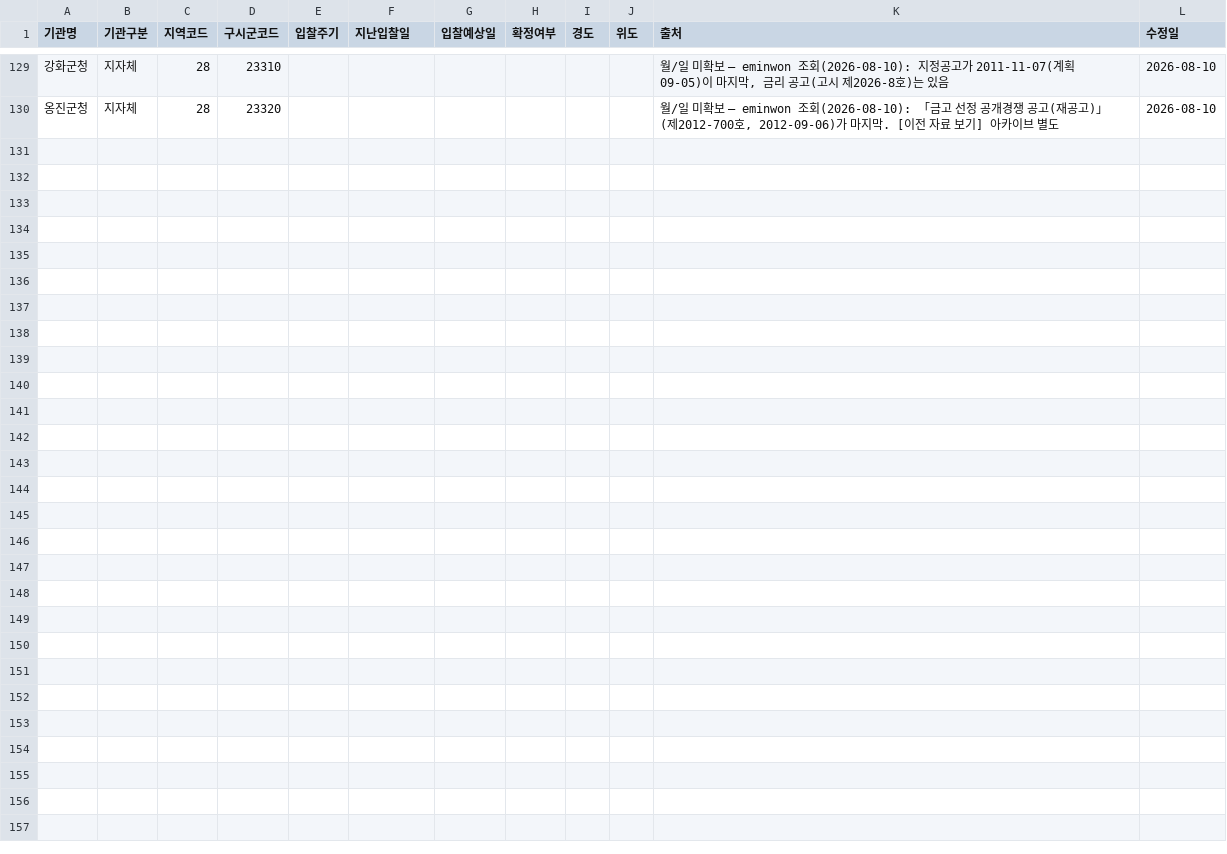
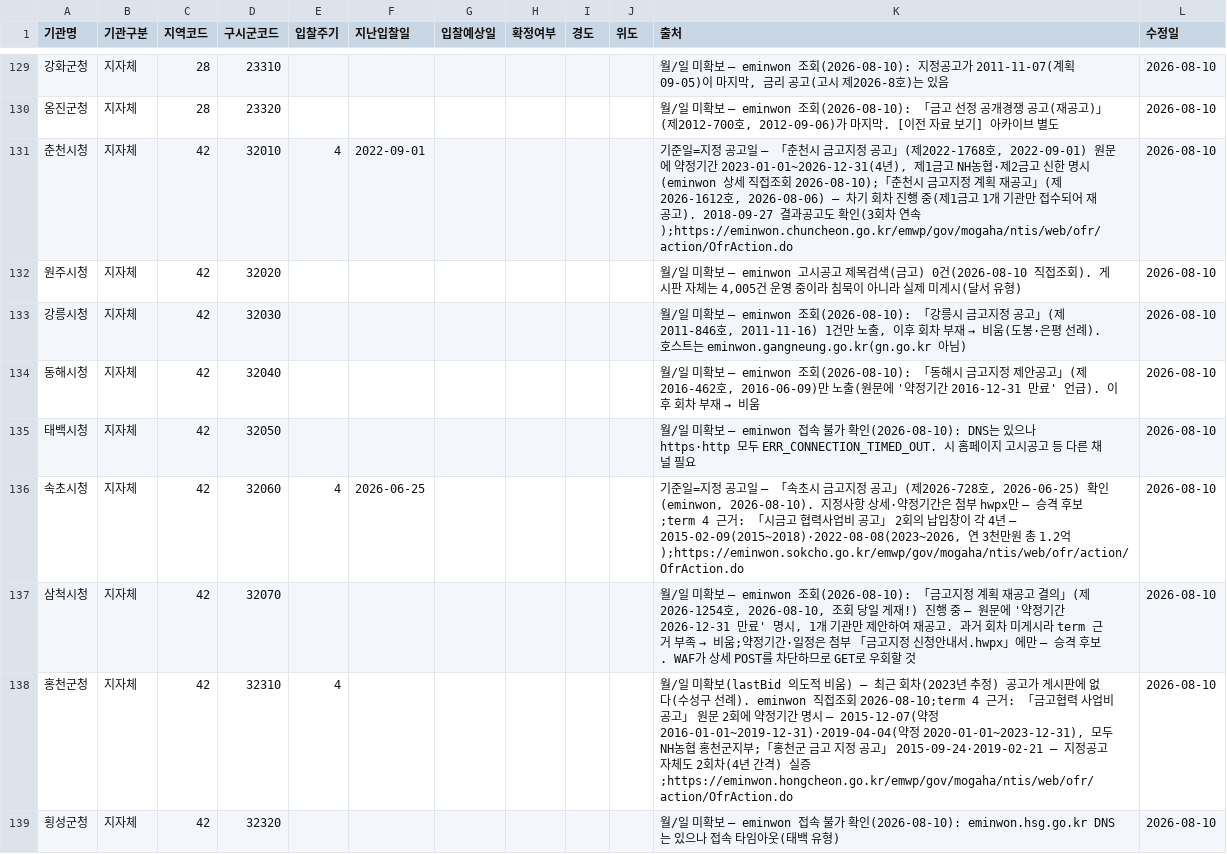
Before and after one commit to ukiKwon/GGReportAgent, a CSV file: dashboard/data/institutions_시도금고.csv, drawn as a sheet; only a part is shown, gaps mark what is left out; the diff covers the shown part only.

```diff
--- a/dashboard/data/institutions_시도금고.csv
+++ b/dashboard/data/institutions_시도금고.csv
@@ -130 +130,10 @@
 옹진군청,지자체,28,23320,,,,,,,"월/일 미확보 — eminwon 조회(2026-08-10): 「금고 선정 공개경쟁 공고(재공고)」(제2012-700호, 2012-09-06)가 마지막. [이전 자료 보기] 아카이브 별도",2026-08-10
+춘천시청,지자체,42,32010,4,2022-09-01,,,,,"기준일=지정 공고일 — 「춘천시 금고지정 공고」(제2022-1768호, 2022-09-01) 원문에 약정기간 2023-01-01~2026-12-31(4년), 제1금고 NH농협·제2금고 신한 명시(eminwon 상세 직접조회 2026-08-10);「춘천시 금고지정 계획 재공고」(제2026-1612호, 2026-08-06) — 차기 회차 진행 중(제1금고 1개 기관만 접수되어 재공고). 2018-09-27 결과공고도 확인(3회차 연속);https://eminwon.chuncheon.go.kr/emwp/gov/mogaha/ntis/web/ofr/action/OfrAction.do",2026-08-10
+원주시청,지자체,42,32020,,,,,,,"월/일 미확보 — eminwon 고시공고 제목검색(금고) 0건(2026-08-10 직접조회). 게시판 자체는 4,005건 운영 중이라 침묵이 아니라 실제 미게시(달서 유형)",2026-08-10
+강릉시청,지자체,42,32030,,,,,,,"월/일 미확보 — eminwon 조회(2026-08-10): 「강릉시 금고지정 공고」(제2011-846호, 2011-11-16) 1건만 노출, 이후 회차 부재 → 비움(도봉·은평 선례). 호스트는 eminwon.gangneung.go.kr(gn.go.kr 아님)",2026-08-10
+동해시청,지자체,42,32040,,,,,,,"월/일 미확보 — eminwon 조회(2026-08-10): 「동해시 금고지정 제안공고」(제2016-462호, 2016-06-09)만 노출(원문에 '약정기간 2016-12-31 만료' 언급). 이후 회차 부재 → 비움",2026-08-10
+태백시청,지자체,42,32050,,,,,,,월/일 미확보 — eminwon 접속 불가 확인(2026-08-10): DNS는 있으나 https·http 모두 ERR_CONNECTION_TIMED_OUT. 시 홈페이지 고시공고 등 다른 채널 필요,2026-08-10
+속초시청,지자체,42,32060,4,2026-06-25,,,,,"기준일=지정 공고일 — 「속초시 금고지정 공고」(제2026-728호, 2026-06-25) 확인(eminwon, 2026-08-10). 지정사항 상세·약정기간은 첨부 hwpx만 — 승격 후보;term 4 근거: 「시금고 협력사업비 공고」 2회의 납입창이 각 4년 — 2015-02-09(2015~2018)·2022-08-08(2023~2026, 연 3천만원 총 1.2억);https://eminwon.sokcho.go.kr/emwp/gov/mogaha/ntis/web/ofr/action/OfrAction.do",2026-08-10
+삼척시청,지자체,42,32070,,,,,,,"월/일 미확보 — eminwon 조회(2026-08-10): 「금고지정 계획 재공고 결의」(제2026-1254호, 2026-08-10, 조회 당일 게재!) 진행 중 — 원문에 '약정기간 2026-12-31 만료' 명시, 1개 기관만 제안하여 재공고. 과거 회차 미게시라 term 근거 부족 → 비움;약정기간·일정은 첨부 「금고지정 신청안내서.hwpx」에만 — 승격 후보. WAF가 상세 POST를 차단하므로 GET로 우회할 것",2026-08-10
+홍천군청,지자체,42,32310,4,,,,,,"월/일 미확보(lastBid 의도적 비움) — 최근 회차(2023년 추정) 공고가 게시판에 없다(수성구 선례). eminwon 직접조회 2026-08-10;term 4 근거: 「금고협력 사업비 공고」 원문 2회에 약정기간 명시 — 2015-12-07(약정 2016-01-01~2019-12-31)·2019-04-04(약정 2020-01-01~2023-12-31), 모두 NH농협 홍천군지부;「홍천군 금고 지정 공고」 2015-09-24·2019-02-21 — 지정공고 자체도 2회차(4년 간격) 실증;https://eminwon.hongcheon.go.kr/emwp/gov/mogaha/ntis/web/ofr/action/OfrAction.do",2026-08-10
+횡성군청,지자체,42,32320,,,,,,,월/일 미확보 — eminwon 접속 불가 확인(2026-08-10): eminwon.hsg.go.kr DNS는 있으나 접속 타임아웃(태백 유형),2026-08-10
```
Also changed, not shown: 9 added rows elsewhere in this file, 8 other files.
